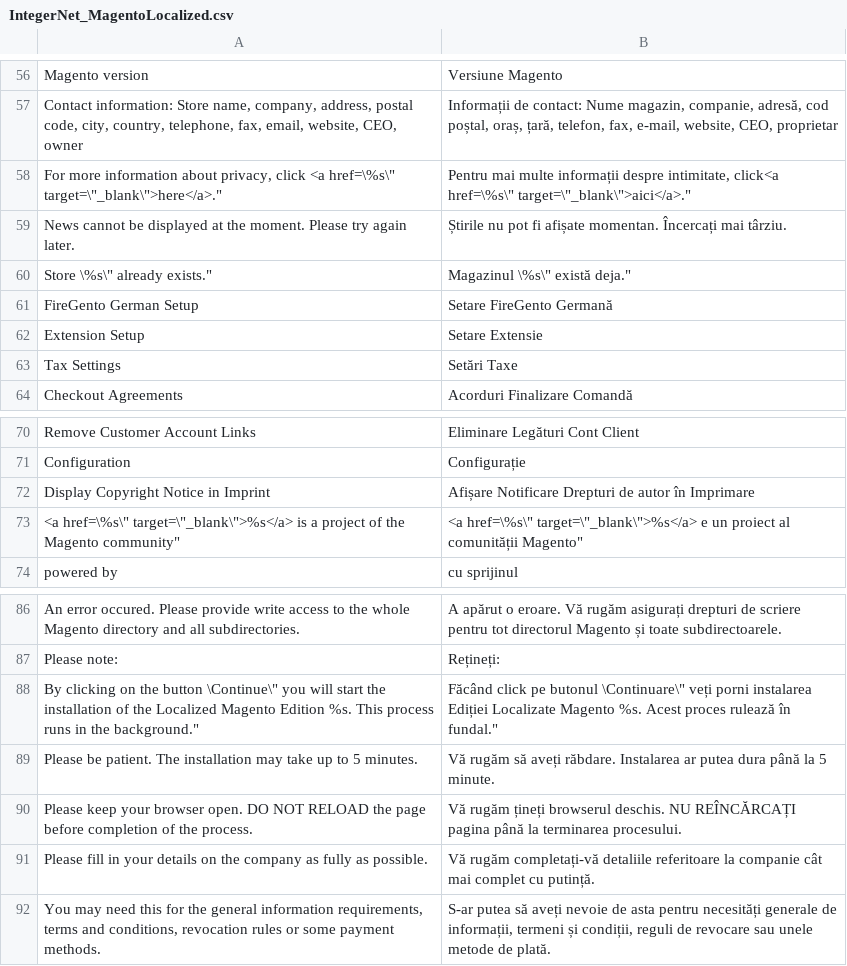
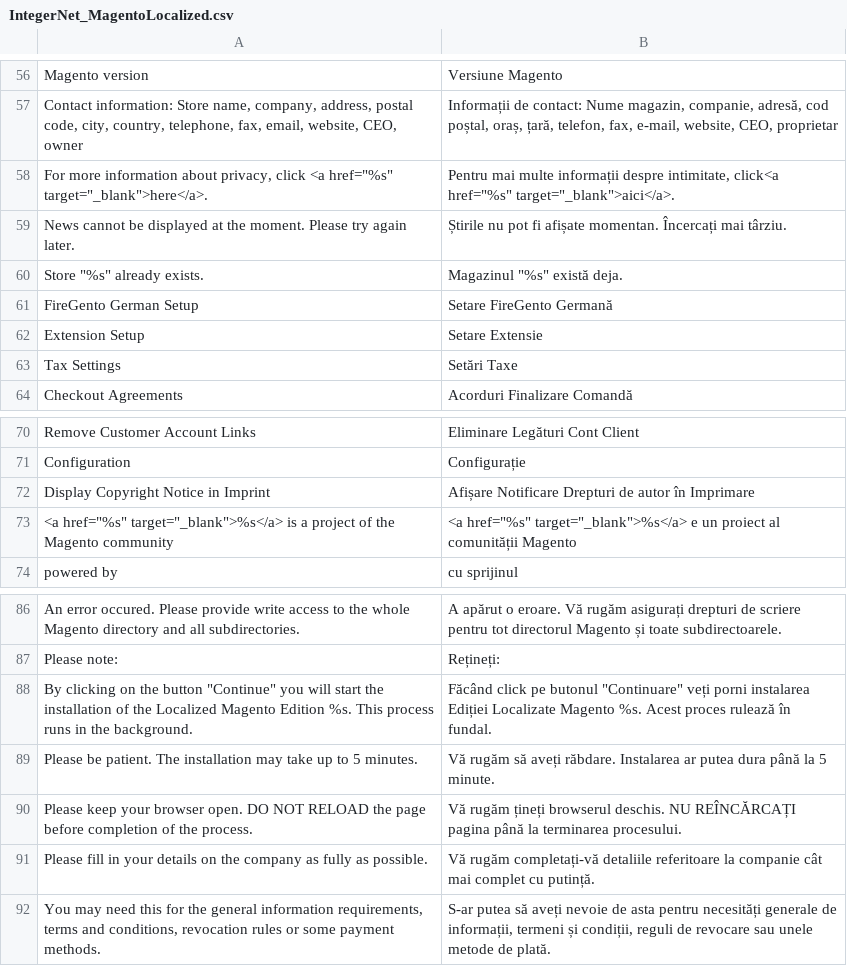
Before and after one commit to integer-net/MagentoLocalized, a CSV file: app/locale/ro_RO/IntegerNet_MagentoLocalized.csv, drawn as a sheet; only a part is shown, gaps mark what is left out.

Commit message:
corrected minor bugs

```diff
--- a/app/locale/ro_RO/IntegerNet_MagentoLocalized.csv
+++ b/app/locale/ro_RO/IntegerNet_MagentoLocalized.csv
@@ -57,5 +57,5 @@
 "Contact information: Store name, company, address, postal code, city, country, telephone, fax, email, website, CEO, owner","Informații de contact: Nume magazin, companie, adresă, cod poștal, oraș, țară, telefon, fax, e-mail, website, CEO, proprietar"
-"For more information about privacy, click <a href=\"%s\" target=\"_blank\">here</a>.","Pentru mai multe informații despre intimitate, click<a href=\"%s\" target=\"_blank\">aici</a>."
+"For more information about privacy, click <a href=""%s"" target=""_blank"">here</a>.","Pentru mai multe informații despre intimitate, click<a href=""%s"" target=""_blank"">aici</a>."
 "News cannot be displayed at the moment. Please try again later.","Știrile nu pot fi afișate momentan. Încercați mai târziu."
-"Store \"%s\" already exists.","Magazinul \"%s\" există deja."
+"Store ""%s"" already exists.","Magazinul ""%s"" există deja."
 "FireGento German Setup","Setare FireGento Germană"
@@ -72,3 +72,3 @@
 "Display Copyright Notice in Imprint","Afișare Notificare Drepturi de autor în Imprimare"
-"<a href=\"%s\" target=\"_blank\">%s</a> is a project of the Magento community","<a href=\"%s\" target=\"_blank\">%s</a> e un proiect al comunității Magento"
+"<a href=""%s"" target=""_blank"">%s</a> is a project of the Magento community","<a href=""%s"" target=""_blank"">%s</a> e un proiect al comunității Magento"
 "powered by","cu sprijinul"
@@ -87,3 +87,3 @@
 "Please note:","Rețineți:"
-"By clicking on the button \"Continue\" you will start the installation of the Localized Magento Edition %s. This process runs in the background.","Făcând click pe butonul \"Continuare\" veți porni instalarea Ediției Localizate Magento %s. Acest proces rulează în fundal."
+"By clicking on the button ""Continue"" you will start the installation of the Localized Magento Edition %s. This process runs in the background.","Făcând click pe butonul ""Continuare"" veți porni instalarea Ediției Localizate Magento %s. Acest proces rulează în fundal."
 "Please be patient. The installation may take up to 5 minutes.","Vă rugăm să aveți răbdare. Instalarea ar putea dura până la 5 minute."
```
